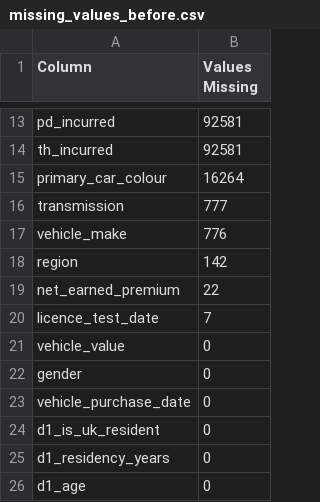
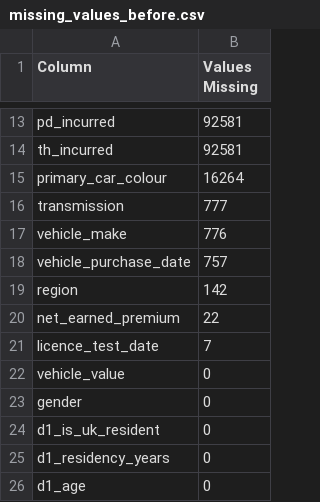
Before and after one commit to watchlotr/Python-Insurance-Case-Study, a CSV file: Reports/missing_values_before.csv, drawn as a sheet; only a part is shown, gaps mark what is left out.

```diff
--- a/Reports/missing_values_before.csv
+++ b/Reports/missing_values_before.csv
@@ -17,2 +17,3 @@ transmission,777
 vehicle_make,776
+vehicle_purchase_date,757
 region,142
@@ -22,3 +23,2 @@ vehicle_value,0
 gender,0
-vehicle_purchase_date,0
 d1_is_uk_resident,0
```
Also changed, not shown: Reports/missing_values_after.csv, 7 other files.
